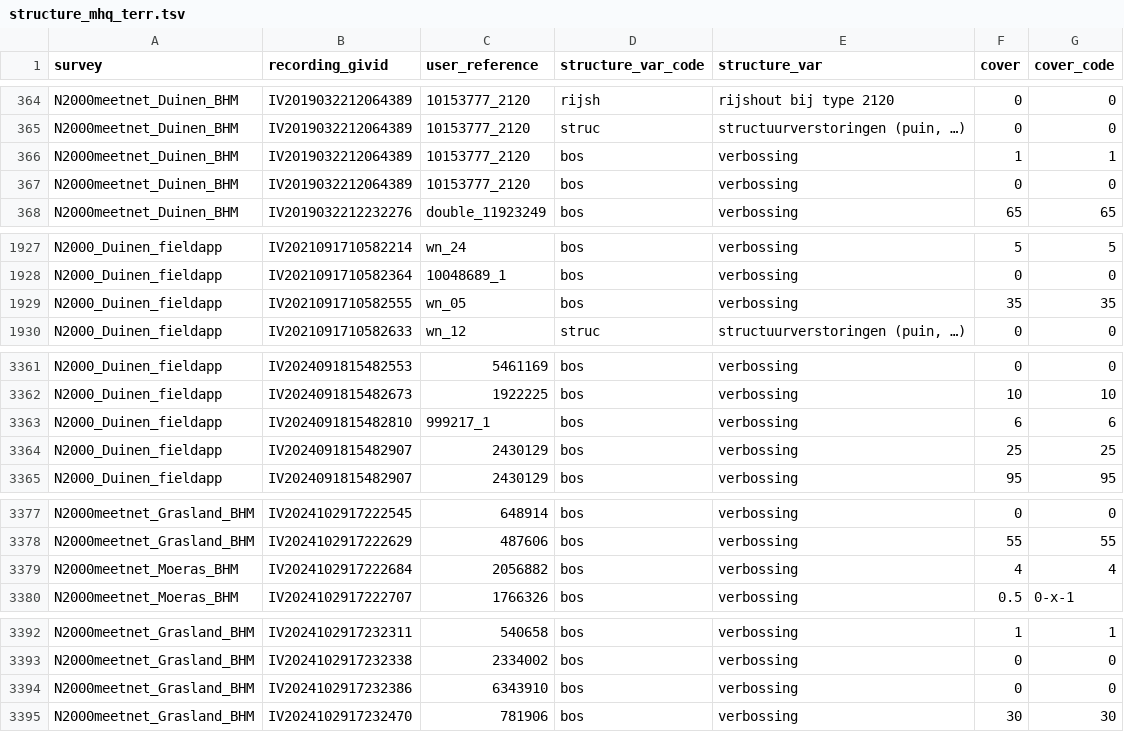
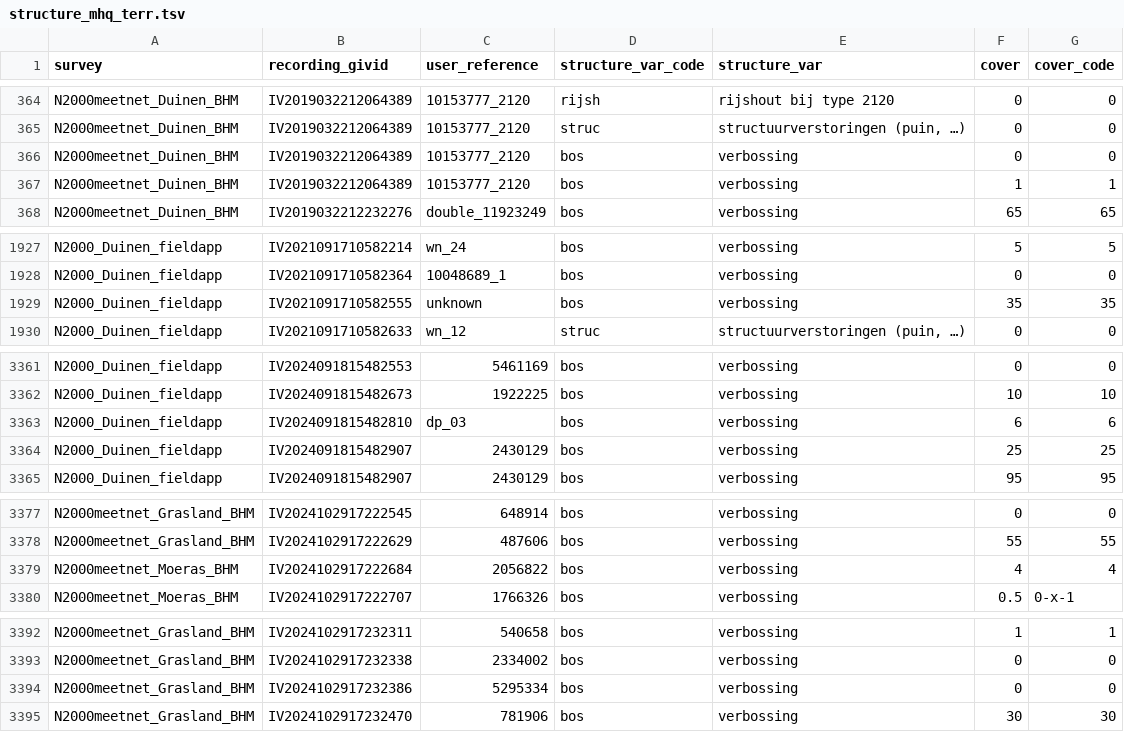
Before and after one commit to inbo/n2khab-mhq-data, a TSV file: processed/inboveg_mhq_terr/structure_mhq_terr.tsv, drawn as a sheet; only a part is shown, gaps mark what is left out.

```diff
--- a/processed/inboveg_mhq_terr/structure_mhq_terr.tsv
+++ b/processed/inboveg_mhq_terr/structure_mhq_terr.tsv
@@ -365,4 +365,4 @@ N2000meetnet_Duinen_BHM	IV2019032212064389	10153777_2120	rijsh	rijshout bij type
 N2000meetnet_Duinen_BHM	IV2019032212064389	10153777_2120	struc	structuurverstoringen (puin, …)	0	0
-N2000meetnet_Duinen_BHM	IV2019032212064389	10153777_2120	bos	verbossing	1	1
 N2000meetnet_Duinen_BHM	IV2019032212064389	10153777_2120	bos	verbossing	0	0
+N2000meetnet_Duinen_BHM	IV2019032212064389	10153777_2120	bos	verbossing	1	1
 N2000meetnet_Duinen_BHM	IV2019032212232276	double_11923249	bos	verbossing	65	65
@@ -1928,3 +1928,3 @@ N2000_Duinen_fieldapp	IV2021091710582214	wn_24	bos	verbossing	5	5
 N2000_Duinen_fieldapp	IV2021091710582364	10048689_1	bos	verbossing	0	0
-N2000_Duinen_fieldapp	IV2021091710582555	wn_05	bos	verbossing	35	35
+N2000_Duinen_fieldapp	IV2021091710582555	unknown	bos	verbossing	35	35
 N2000_Duinen_fieldapp	IV2021091710582633	wn_12	struc	structuurverstoringen (puin, …)	0	0
@@ -3362,3 +3362,3 @@ N2000_Duinen_fieldapp	IV2024091815482553	5461169	bos	verbossing	0	0
 N2000_Duinen_fieldapp	IV2024091815482673	1922225	bos	verbossing	10	10
-N2000_Duinen_fieldapp	IV2024091815482810	999217_1	bos	verbossing	6	6
+N2000_Duinen_fieldapp	IV2024091815482810	dp_03	bos	verbossing	6	6
 N2000_Duinen_fieldapp	IV2024091815482907	2430129	bos	verbossing	25	25
@@ -3378,3 +3378,3 @@ N2000meetnet_Grasland_BHM	IV2024102917222545	648914	bos	verbossing	0	0
 N2000meetnet_Grasland_BHM	IV2024102917222629	487606	bos	verbossing	55	55
-N2000meetnet_Moeras_BHM	IV2024102917222684	2056882	bos	verbossing	4	4
+N2000meetnet_Moeras_BHM	IV2024102917222684	2056822	bos	verbossing	4	4
 N2000meetnet_Moeras_BHM	IV2024102917222707	1766326	bos	verbossing	0.5	0-x-1
@@ -3393,3 +3393,3 @@ N2000meetnet_Grasland_BHM	IV2024102917232311	540658	bos	verbossing	1	1
 N2000meetnet_Grasland_BHM	IV2024102917232338	2334002	bos	verbossing	0	0
-N2000meetnet_Grasland_BHM	IV2024102917232386	6343910	bos	verbossing	0	0
+N2000meetnet_Grasland_BHM	IV2024102917232386	5295334	bos	verbossing	0	0
 N2000meetnet_Grasland_BHM	IV2024102917232470	781906	bos	verbossing	30	30
```
Also changed, not shown: processed/inboveg_mhq_terr/classif_mhq_terr.tsv, processed/inboveg_mhq_terr/header_mhq_terr.tsv, 3 other files.
